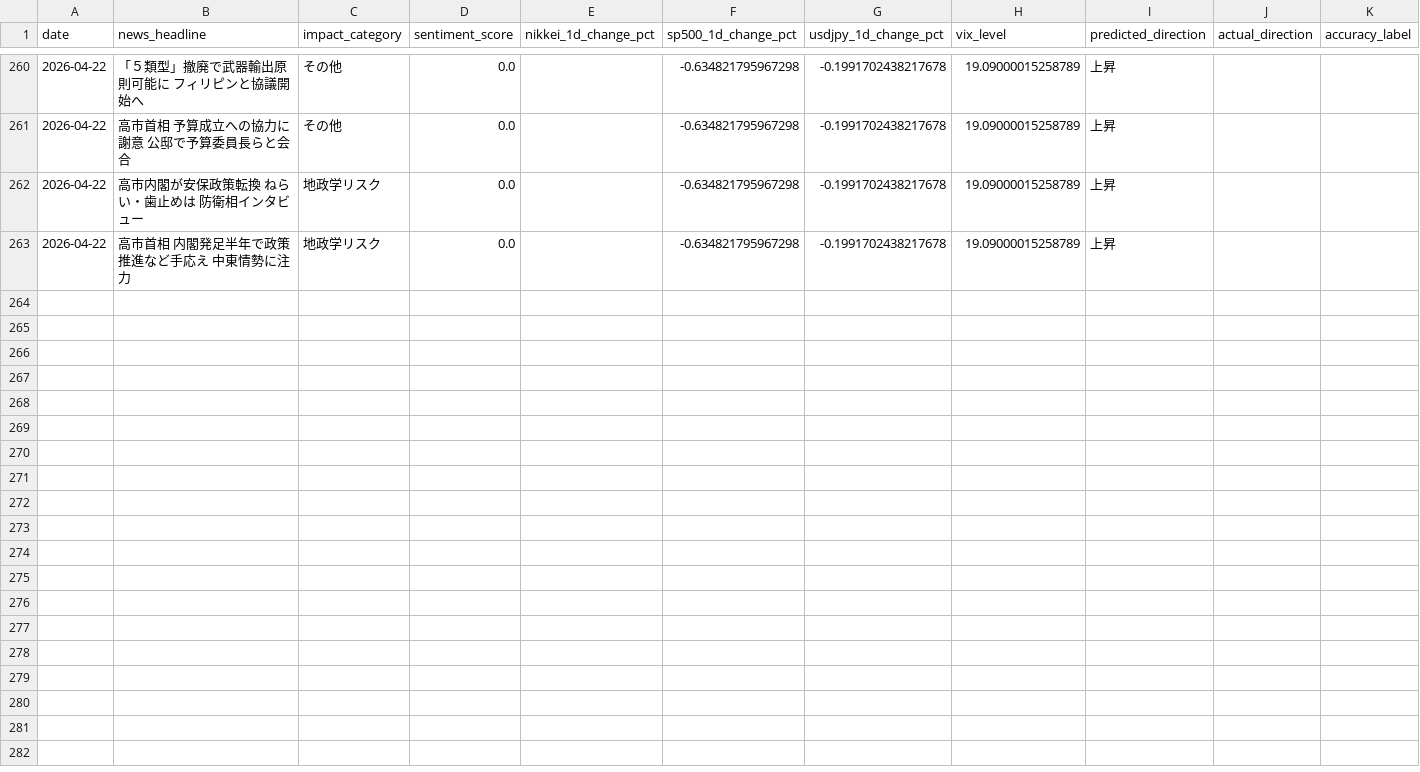
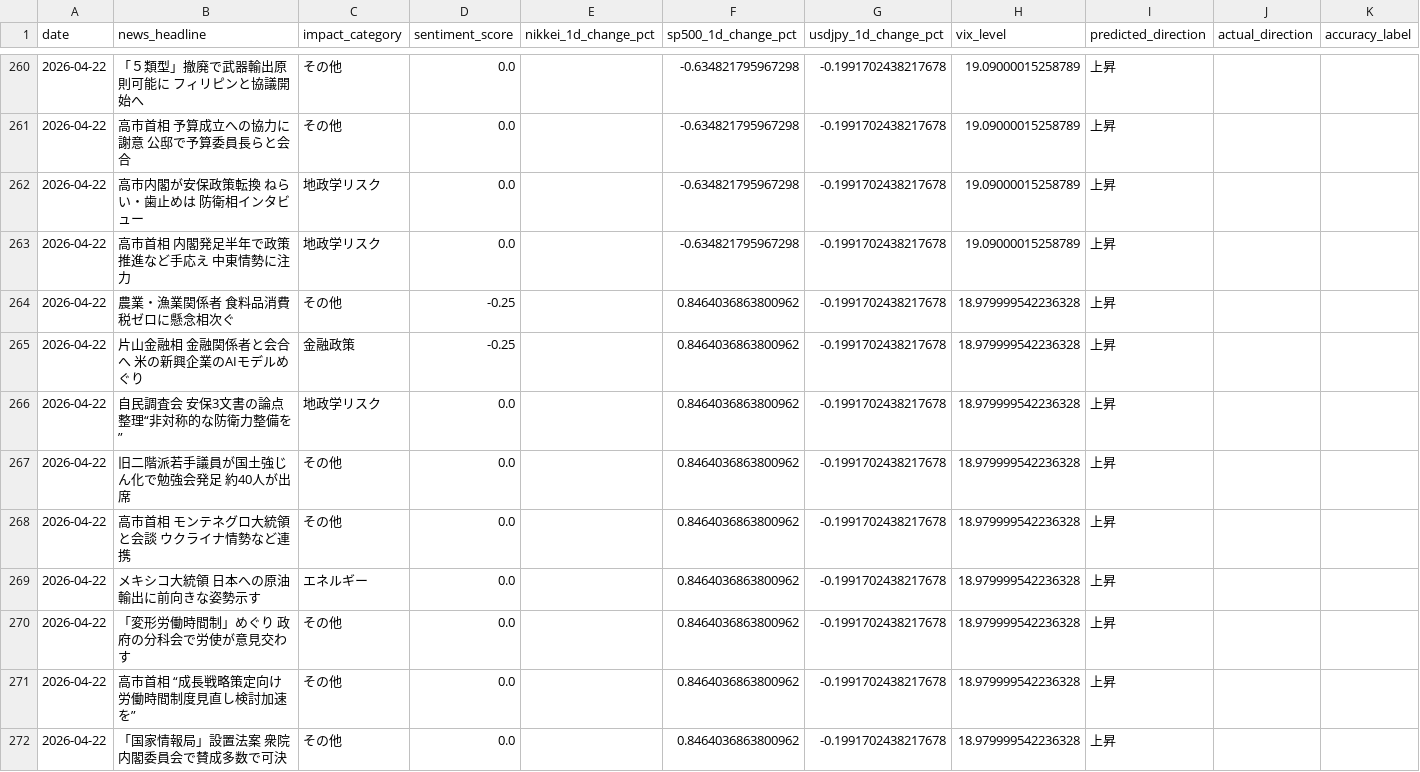
Before and after one commit to oguogu-bit/stock-assessment, a CSV file: data/news_patterns.csv, drawn as a sheet; only a part is shown, gaps mark what is left out.

```diff
--- a/data/news_patterns.csv
+++ b/data/news_patterns.csv
@@ -263 +263,10 @@
 2026-04-22,高市首相 内閣発足半年で政策推進など手応え 中東情勢に注力,地政学リスク,0.0,,-0.634821795967298,-0.1991702438217678,19.09000015258789,上昇,,
+2026-04-22,農業・漁業関係者 食料品消費税ゼロに懸念相次ぐ,その他,-0.25,,0.8464036863800962,-0.1991702438217678,18.979999542236328,上昇,,
+2026-04-22,片山金融相 金融関係者と会合へ 米の新興企業のAIモデルめぐり,金融政策,-0.25,,0.8464036863800962,-0.1991702438217678,18.979999542236328,上昇,,
+2026-04-22,自民調査会 安保3文書の論点整理“非対称的な防衛力整備を”,地政学リスク,0.0,,0.8464036863800962,-0.1991702438217678,18.979999542236328,上昇,,
+2026-04-22,旧二階派若手議員が国土強じん化で勉強会発足 約40人が出席,その他,0.0,,0.8464036863800962,-0.1991702438217678,18.979999542236328,上昇,,
+2026-04-22,高市首相 モンテネグロ大統領と会談 ウクライナ情勢など連携,その他,0.0,,0.8464036863800962,-0.1991702438217678,18.979999542236328,上昇,,
+2026-04-22,メキシコ大統領  日本への原油輸出に前向きな姿勢示す,エネルギー,0.0,,0.8464036863800962,-0.1991702438217678,18.979999542236328,上昇,,
+2026-04-22,「変形労働時間制」めぐり 政府の分科会で労使が意見交わす,その他,0.0,,0.8464036863800962,-0.1991702438217678,18.979999542236328,上昇,,
+2026-04-22,高市首相 “成長戦略策定向け 労働時間制度見直し検討加速を”,その他,0.0,,0.8464036863800962,-0.1991702438217678,18.979999542236328,上昇,,
+2026-04-22,「国家情報局」設置法案 衆院内閣委員会で賛成多数で可決,その他,0.0,,0.8464036863800962,-0.1991702438217678,18.979999542236328,上昇,,
```
Also changed, not shown: 3 other files.
